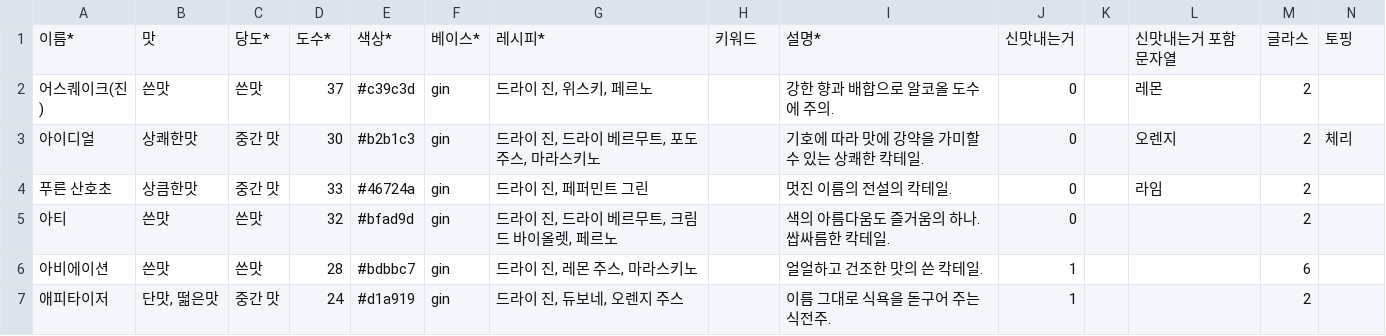
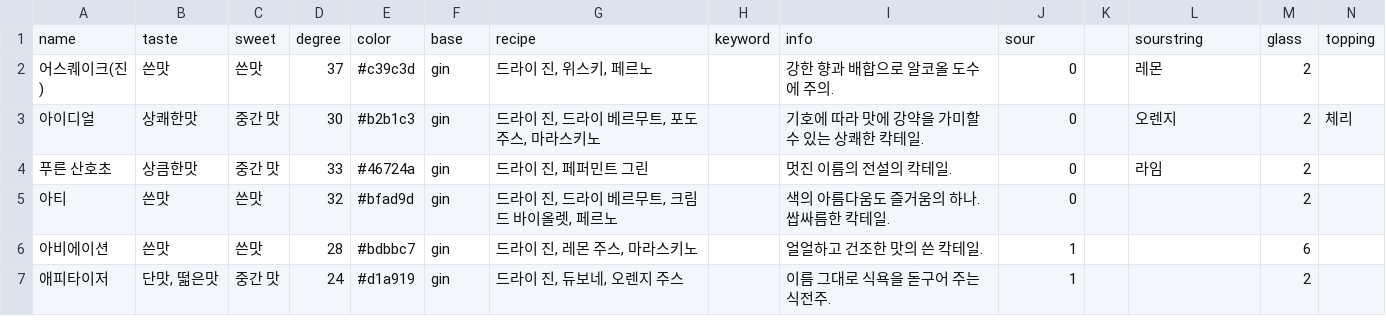
Before and after one commit to TEAJAVAA/Chatbot, a CSV file: backend/dataset/칵테일 데이터 최종 (1).csv, drawn as a sheet; only a part is shown; removed rows and columns are numbered as before the commit, all else as after; the diff names each change by its address in the sheet, - before the commit and + after, or states it on an @@ line.

```diff
--- a/backend/dataset/칵테일 데이터 최종 (1).csv
+++ b/backend/dataset/칵테일 데이터 최종 (1).csv
-row 1: 이름* | 맛 | 당도* | 도수* | 색상* | 베이스* | 레시피* | 키워드 | 설명* | 신맛내는거 |  | 신맛내는거 포함 문자열 | 글라스 | 토핑
+row 1: name | taste | sweet | degree | color | base | recipe | keyword | info | sour |  | sourstring | glass | topping
```
Also changed, not shown: 4 other files.
